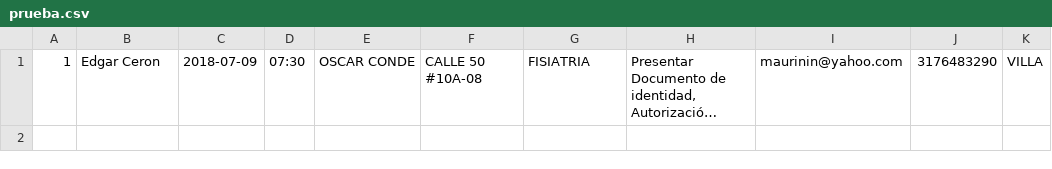
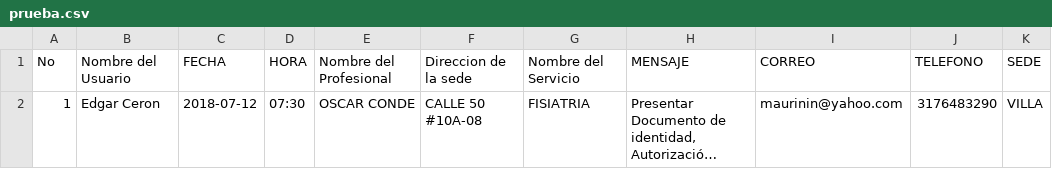
Before and after one commit to edgarceron/RecordatoriosIdeal, a CSV file: csv/prueba.csv, drawn as a sheet; long unchanged cells end in …; addresses are those after the commit; the diff names each change by its address in the sheet, - before the commit and + after, or states it on an @@ line.

Commit message:
Se crea el reporte de llamadas, actualización de bd, cambio del formato de la fecha en correos

```diff
--- a/csv/prueba.csv
+++ b/csv/prueba.csv
+row 1: No | Nombre del Usuario | FECHA | HORA | Nombre del Profesional | Direccion de la sede | Nombre del Servicio | MENSAJE | CORREO | TELEFONO | SEDE
-C2: 2018-07-09
+C2: 2018-07-12
```
Also changed, not shown: 51 other files.
